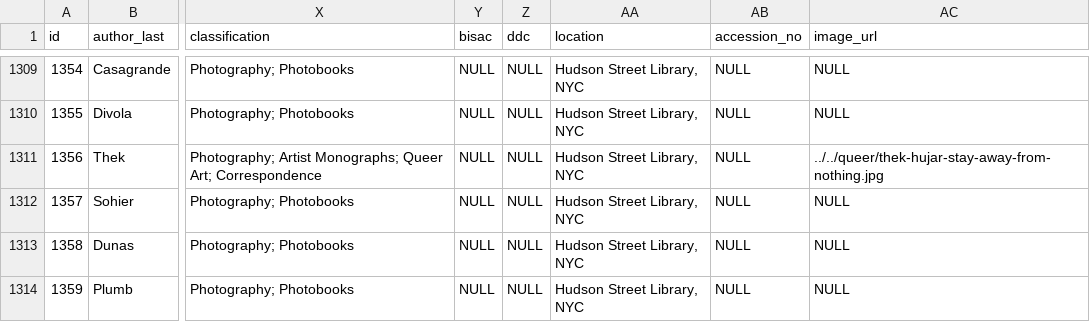
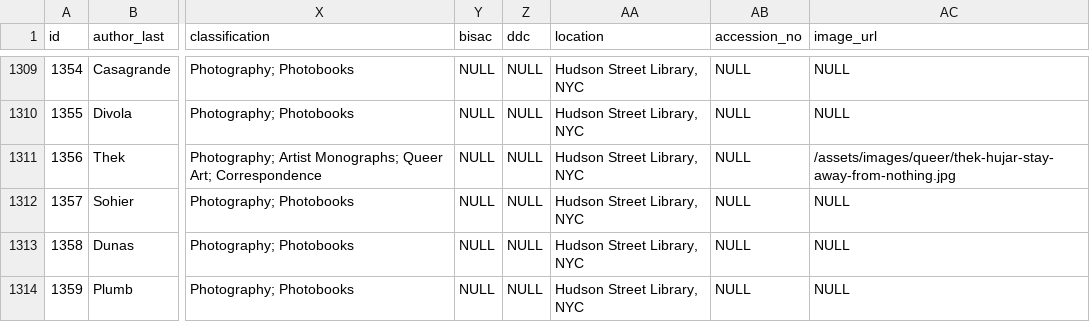
Before and after one commit to Mediaeater/Hudson_Street_Library, a CSV file: src/_data/books.csv, drawn as a sheet; only a part is shown, gaps mark what is left out; the diff names each change by its address in the sheet, - before the commit and + after, or states it on an @@ line.

```diff
--- a/src/_data/books.csv
+++ b/src/_data/books.csv
-AC1311 (image_url): ../../queer/thek-hujar-stay-away-from-nothing.jpg
+AC1311 (image_url): /assets/images/queer/thek-hujar-stay-away-from-nothing.jpg
```
Also changed, not shown: 1 other file.
